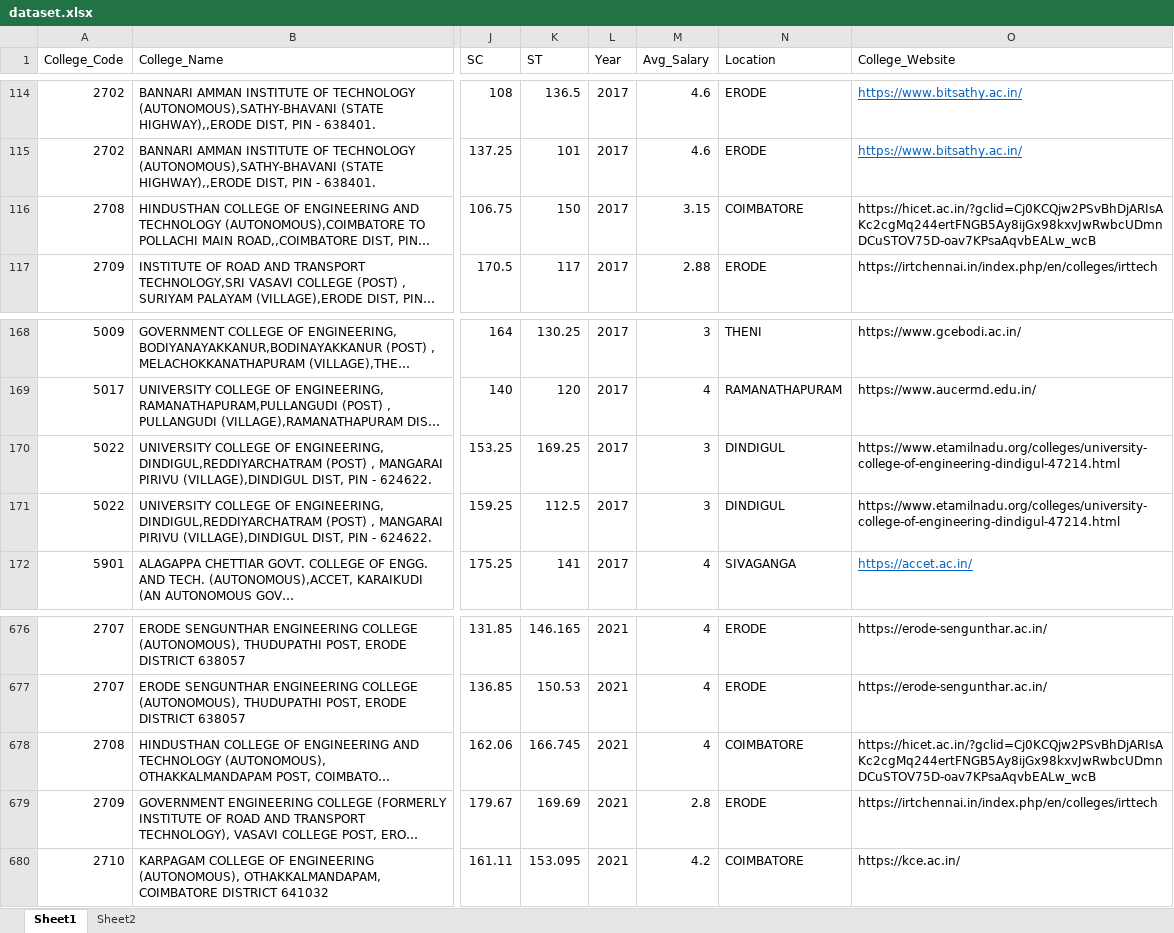
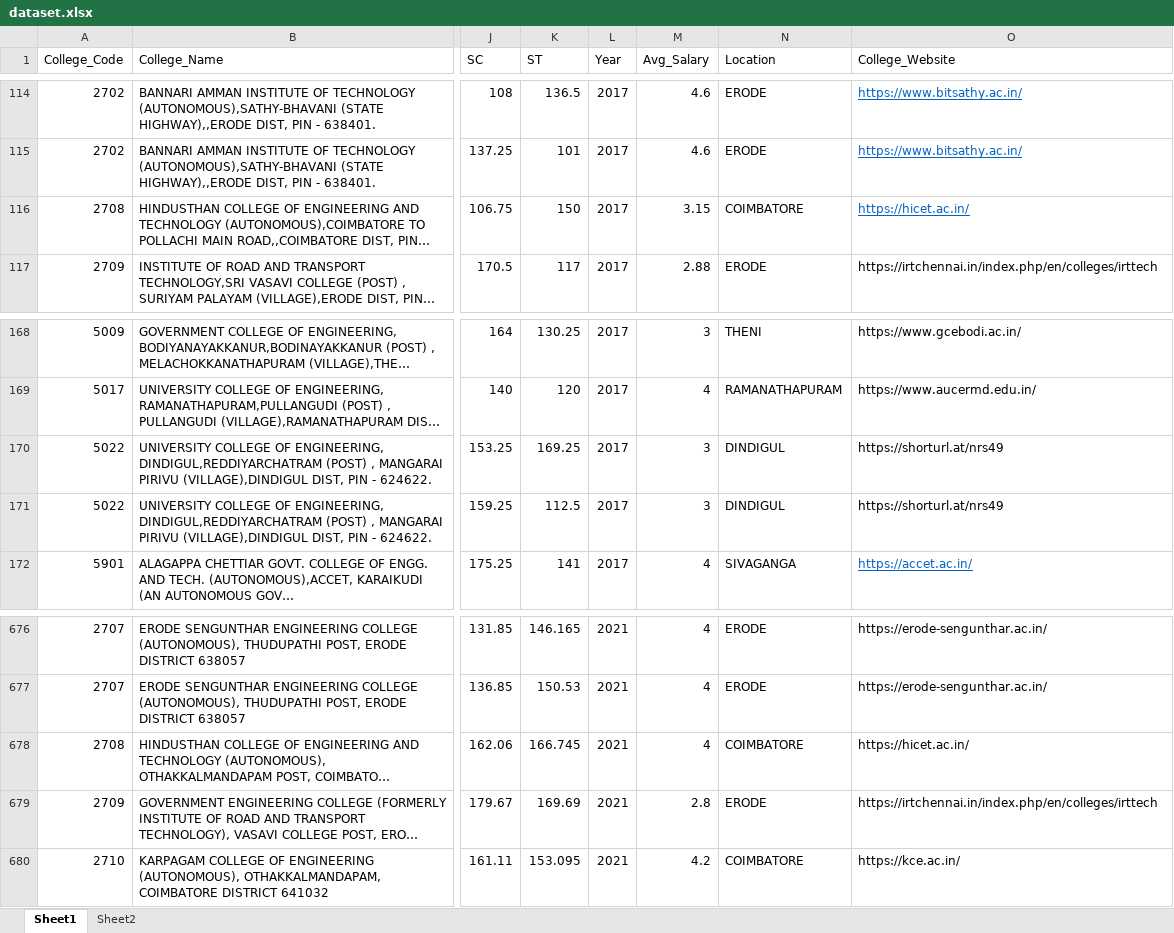
Before and after one commit to SOPHIA-MARY-R/20CS713-PP-I-C12, an Excel workbook: Code/dataset.xlsx, sheet Sheet1, drawn as a sheet; only a part is shown, gaps mark what is left out; long unchanged cells end in …; values as stored, in another font and other column widths than the file's, no borders; the diff names each change by its address in the sheet, - before the commit and + after, or states it on an @@ line.

Commit message:
Enhanced recommendations.html

```diff
--- a/Code/dataset.xlsx (sheet Sheet1)
+++ b/Code/dataset.xlsx (sheet Sheet1)
-O116 (College_Website): https://hicet.ac.in/?gclid=Cj0KCQjw2PSvBhDjARIsAKc2cgMq244ertFNGB5Ay8ijGx98kxvJwRwbcUDmnDCuSTOV75D-oav7KPsaAqvbEALw_wcB
+O116 (College_Website): https://hicet.ac.in/
@@ O116 underline: off → on, text colour: black → #0563C1 @@
-O170:O171 (College_Website): https://www.etamilnadu.org/colleges/university-college-of-engineering-dindigul-47214.html
+O170:O171 (College_Website): https://shorturl.at/nrs49
-O678 (College_Website): https://hicet.ac.in/?gclid=Cj0KCQjw2PSvBhDjARIsAKc2cgMq244ertFNGB5Ay8ijGx98kxvJwRwbcUDmnDCuSTOV75D-oav7KPsaAqvbEALw_wcB
+O678 (College_Website): https://hicet.ac.in/
```
Also changed, not shown: 5 other files.
